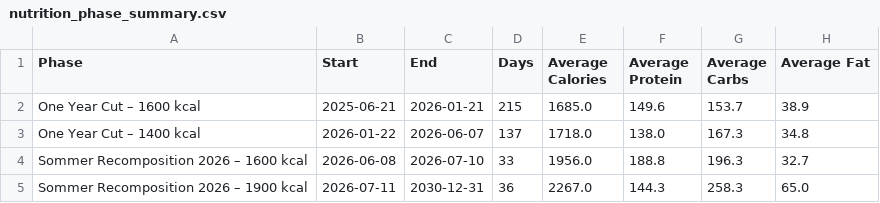
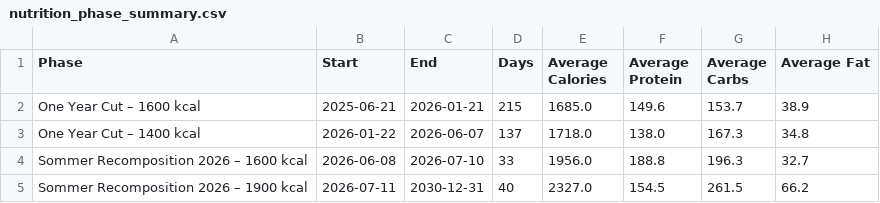
Before and after one commit to fitness-dashboard/fitness-dashboard, a CSV file: nutrition_phase_summary.csv, drawn as a sheet.

```diff
--- a/nutrition_phase_summary.csv
+++ b/nutrition_phase_summary.csv
@@ -4,2 +4,2 @@ One Year Cut – 1400 kcal,2026-01-22,2026-06-07,137,1718.0,138.0,167.3,34.8
 Sommer Recomposition 2026 – 1600 kcal,2026-06-08,2026-07-10,33,1956.0,188.8,196.3,32.7
-Sommer Recomposition 2026 – 1900 kcal,2026-07-11,2030-12-31,36,2267.0,144.3,258.3,65.0
+Sommer Recomposition 2026 – 1900 kcal,2026-07-11,2030-12-31,40,2327.0,154.5,261.5,66.2
```
Also changed, not shown: body_data.csv, daily_fitness_data.csv, 1 other file.
